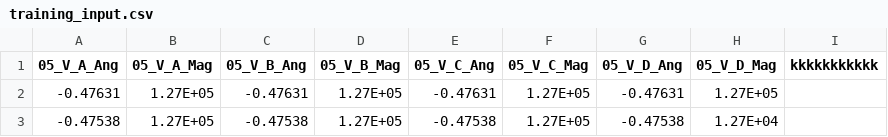
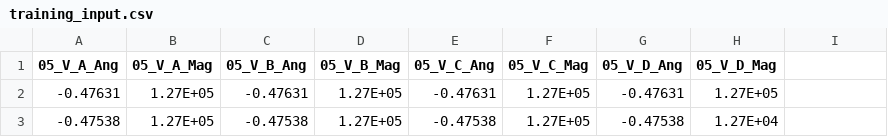
Before and after one commit to augustmaxwell/smartgrid, a CSV file: training_data/training_input.csv, drawn as a sheet; only a part is shown; the diff names each change by its address in the sheet, - before the commit and + after, or states it on an @@ line.

Commit message:
fixing training purposes

```diff
--- a/training_data/training_input.csv
+++ b/training_data/training_input.csv
-I1: kkkkkkkkkkk
+I1: (empty)
```
